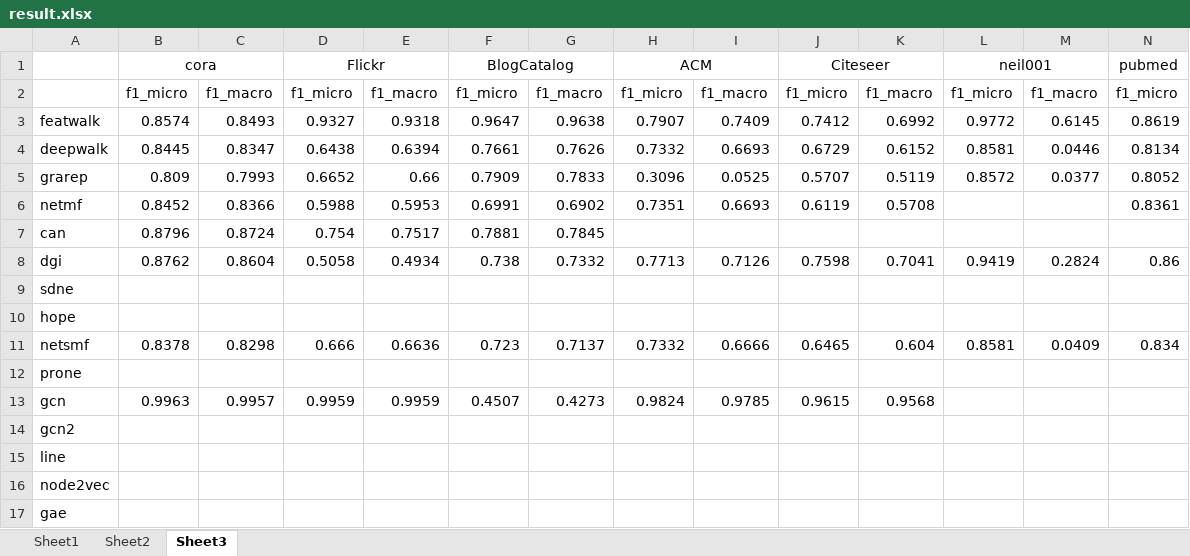
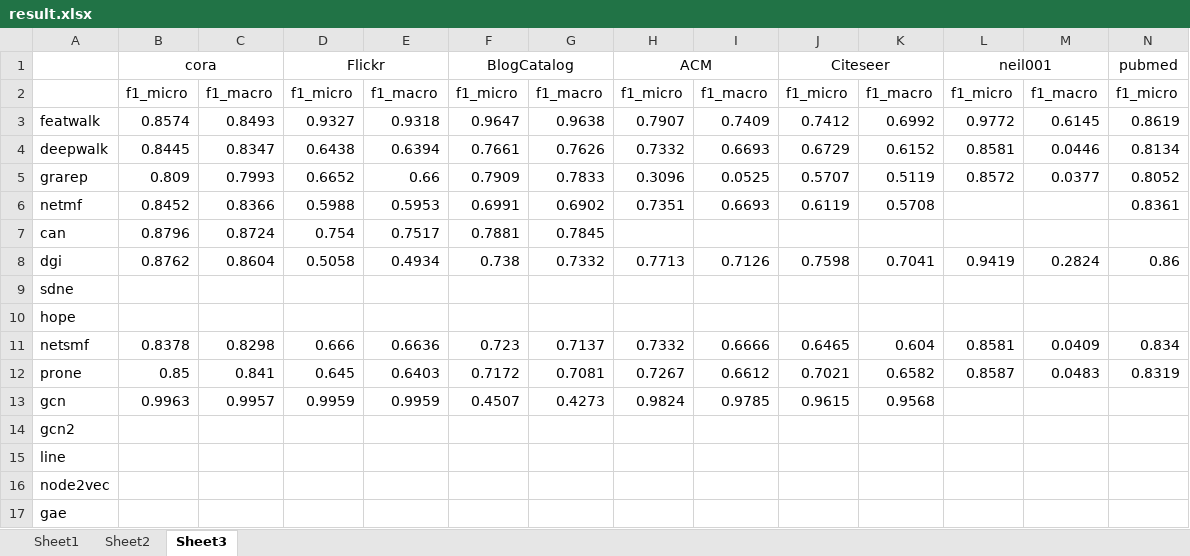
Before and after one commit to DEEP-PolyU/NetBenchmark, an Excel workbook: result.xlsx, sheet Sheet3, drawn as a sheet; only a part is shown; values as stored, in another font and other column widths than the file's, no borders; removed rows and columns are numbered as before the commit, all else as after; rows hold the shown columns only; the diff names each change by its address in the sheet, - before the commit and + after, or states it on an @@ line.

```diff
--- a/result.xlsx (sheet Sheet3)
+++ b/result.xlsx (sheet Sheet3)
-row 12: prone
+row 12: prone | 0.85 | 0.841 | 0.645 | 0.6403 | 0.7172 | 0.7081 | 0.7267 | 0.6612 | 0.7021 | 0.6582 | 0.8587 | 0.0483 | 0.8319
```
Also changed, not shown: sheet Sheet1, sheet Sheet2, 2 other files.
